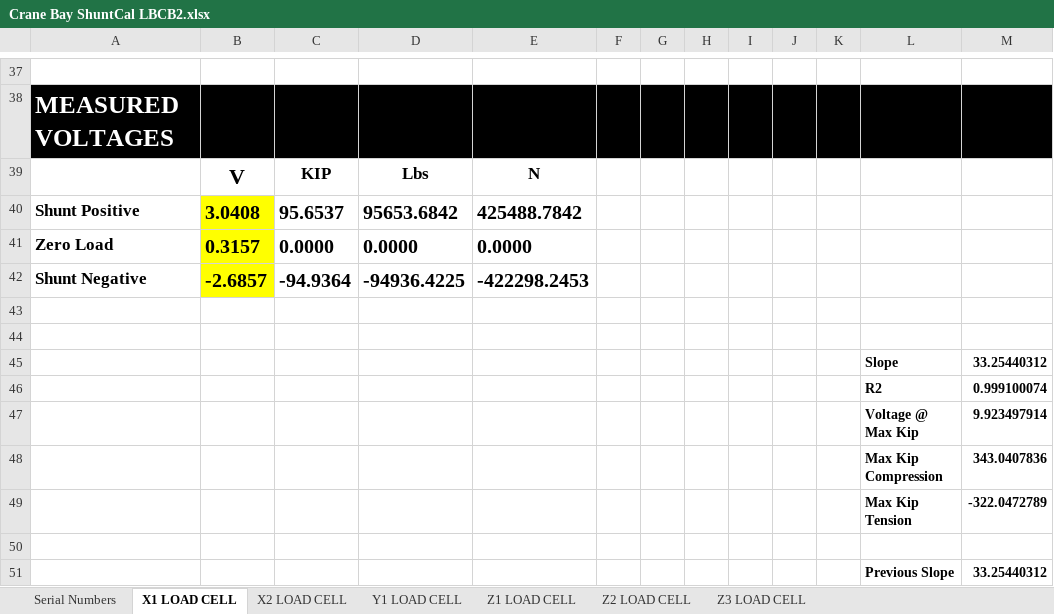
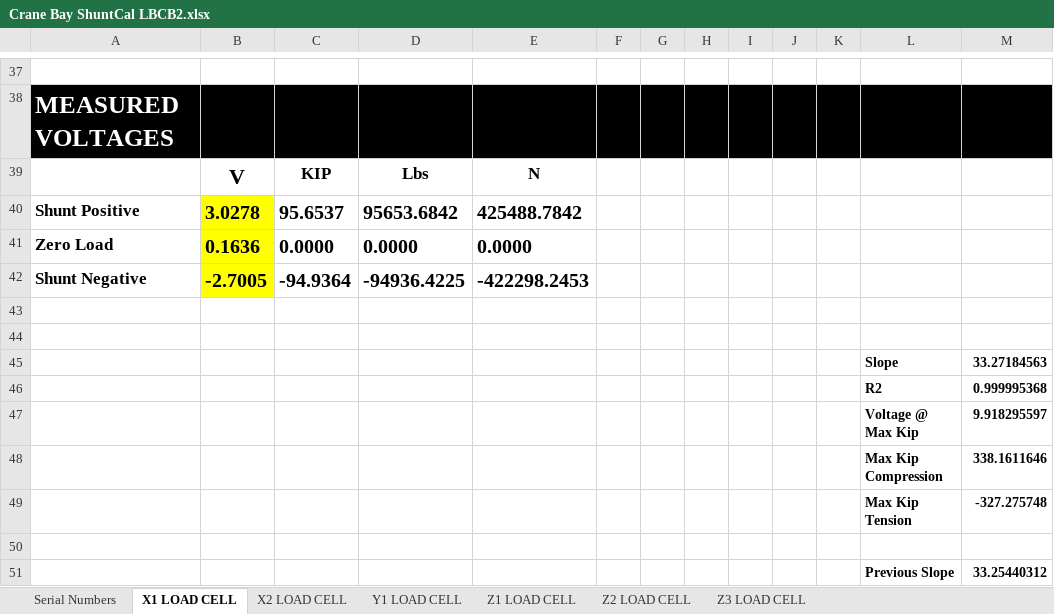
Before and after one commit to mbletzinger/lbcb-om, an Excel workbook: Config/Calibrations/Crane Bay ShuntCal LBCB2.xlsx, sheet X1 LOAD CELL, drawn as a sheet; only a part is shown, gaps mark what is left out; values as stored, in another font and other column widths than the file's, no borders; charts and pictures not drawn; the diff names each change by its address in the sheet, - before the commit and + after, or states it on an @@ line.

```diff
--- a/Config/Calibrations/Crane Bay ShuntCal LBCB2.xlsx (sheet X1 LOAD CELL)
+++ b/Config/Calibrations/Crane Bay ShuntCal LBCB2.xlsx (sheet X1 LOAD CELL)
-B40: 3.0408
+B40: 3.0278
-B41: 0.3157
+B41: 0.1636
-B42: -2.6857
+B42: -2.7005
-M45: 33.25440312
+M45: 33.27184563
-M46: 0.999100074
+M46: 0.999995368
-M47: 9.923497914
+M47: 9.918295597
-M48: 343.0407836
+M48: 338.1611646
-M49: -322.0472789
+M49: -327.275748
```
Also changed, not shown: sheet Serial Numbers, sheet X2 LOAD CELL, sheet Z3 LOAD CELL, sheet Z2 LOAD CELL, sheet Z1 LOAD CELL, sheet Y1 LOAD CELL, charts or pictures, Config/Calibrations/Crane Bay ShuntCal LBCB1.xlsx, 1 other file.
